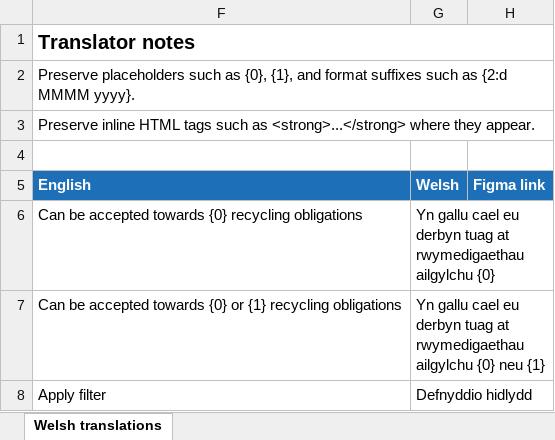
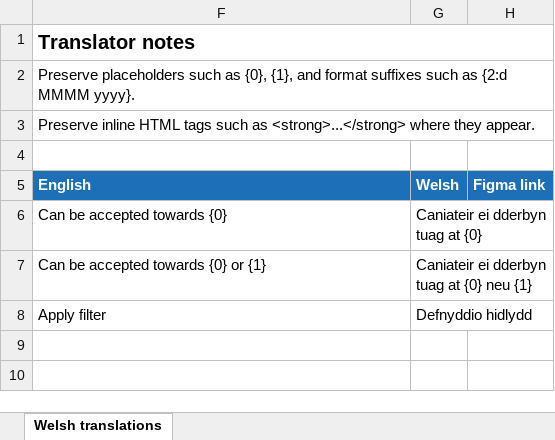
Before and after one commit to DEFRA/epr-packaging-frontend, an Excel workbook: translations/welsh-translations/december-waste/xlsx/03-select-multiple-prns.xlsx, sheet Welsh translations, drawn as a sheet; values as stored, in another font and other column widths than the file's, no borders; charts and pictures not drawn; removed rows and columns are numbered as before the commit, all else as after; the diff names each change by its address in the sheet, - before the commit and + after, or states it on an @@ line.

Commit message:
MO-724: Shorten accept/reject blue flash wording (#398)
* MO-724: Shorten accept/reject blue flash to the acceptance year wording

Drop the trailing 'recycling obligations' from the December Waste flash on the
accept/reject page. The Welsh strings copy the approved text already used on
the single PRN and search pages.

* MO-724: Regenerate December Waste translation export for shortened flash


* MO-724: Cover the single-year and Welsh December Waste flash

Add a seeded December Waste PRN that can only be accepted towards one year,
with tests for its flash in English and Welsh, and a Welsh test for the
two-year flash.

```diff
--- a/translations/welsh-translations/december-waste/xlsx/03-select-multiple-prns.xlsx (sheet Welsh translations)
+++ b/translations/welsh-translations/december-waste/xlsx/03-select-multiple-prns.xlsx (sheet Welsh translations)
-row 6: Can be accepted towards {0} recycling obligations | Yn gallu cael eu derbyn tuag at rwymedigaethau ailgylchu {0}
-row 7: Can be accepted towards {0} or {1} recycling obligations | Yn gallu cael eu derbyn tuag at rwymedigaethau ailgylchu {0} neu {1}
+row 6: Can be accepted towards {0} | Caniateir ei dderbyn tuag at {0}
+row 7: Can be accepted towards {0} or {1} | Caniateir ei dderbyn tuag at {0} neu {1}
```
Also changed, not shown: charts or pictures, 6 other files.
